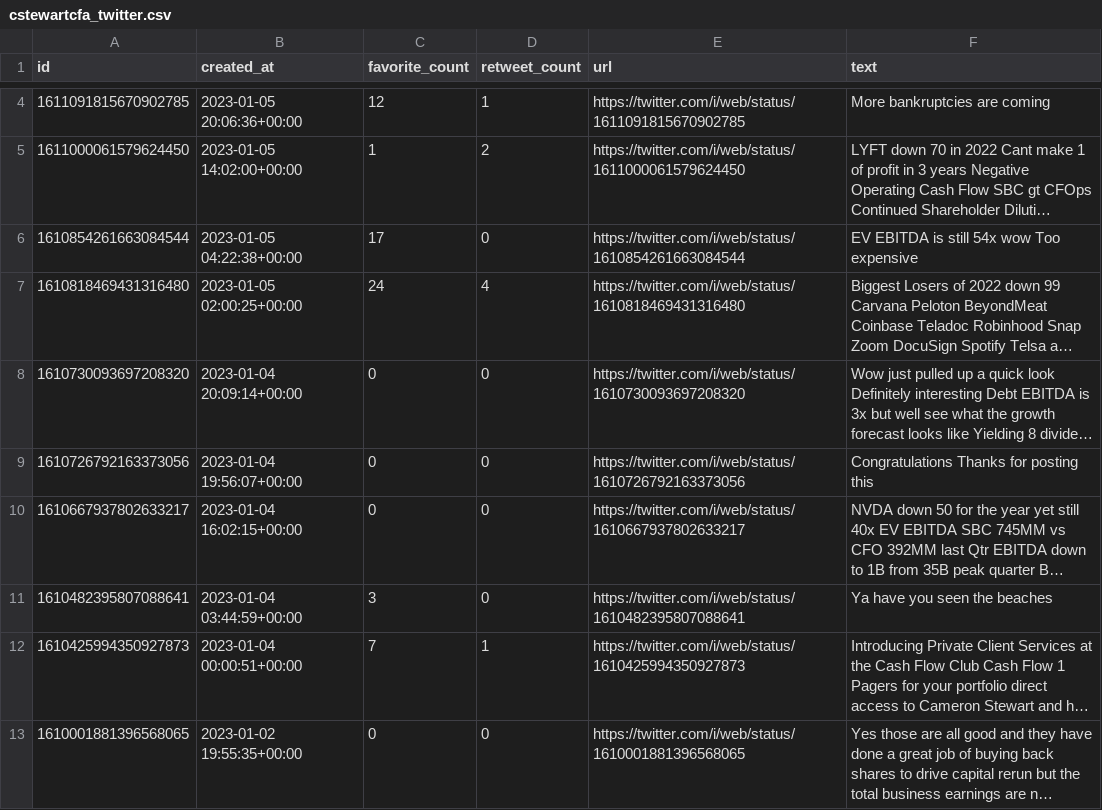
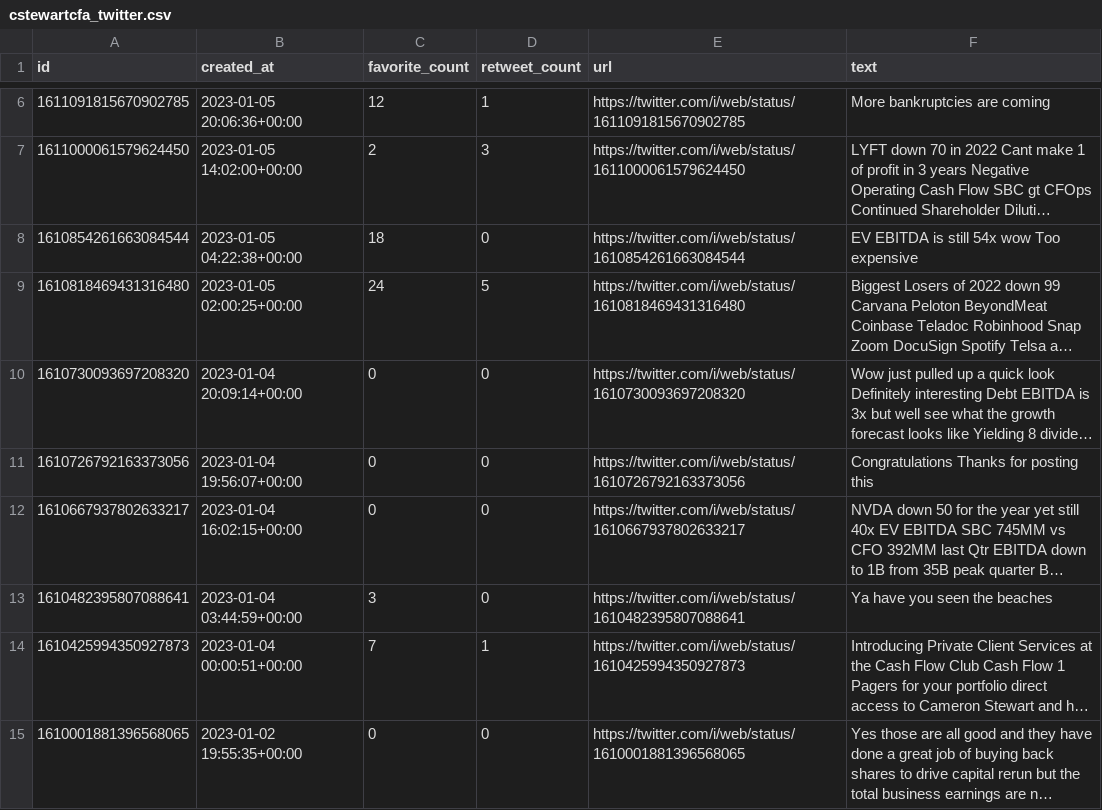
Before and after one commit to KeatonSpiller/Sentiment_Analysis, a CSV file: Stock_Market/data/long_term/cstewartcfa_twitter.csv, drawn as a sheet; only a part is shown, gaps mark what is left out; long unchanged cells end in …; addresses are those after the commit; the diff covers the shown part only; the diff names each change by its address in the sheet, - before the commit and + after, or states it on an @@ line.

```diff
--- a/Stock_Market/data/long_term/cstewartcfa_twitter.csv
+++ b/Stock_Market/data/long_term/cstewartcfa_twitter.csv
-C7 (favorite_count): 1
+C7 (favorite_count): 2
-D7 (retweet_count): 2
+D7 (retweet_count): 3
-C8 (favorite_count): 17
+C8 (favorite_count): 18
-D9 (retweet_count): 4
+D9 (retweet_count): 5
```
Also changed, not shown: 2 added rows and 7 edited cells elsewhere in this file, Stock_Market/data/long_term/RayDalio_twitter.csv, Stock_Market/data/long_term/jimcramer_twitter.csv, 28 other files.
